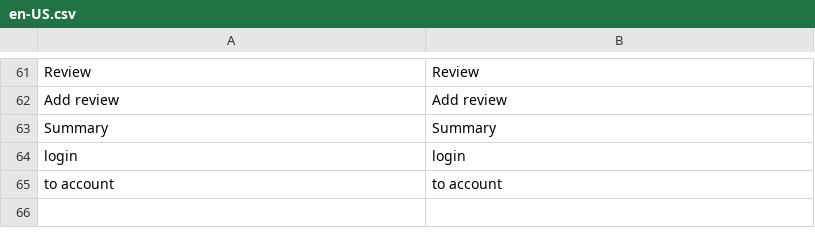
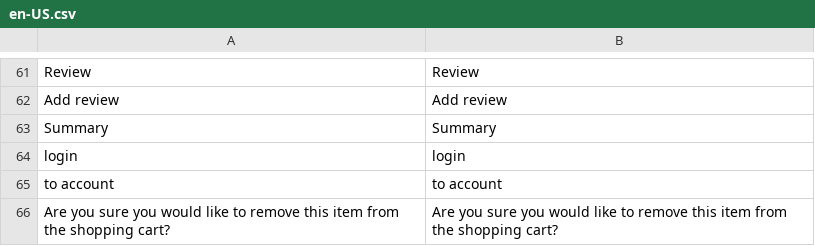
Before and after one commit to nicholidev/vue-store, a CSV file: core/i18n/resource/i18n/en-US.csv, drawn as a sheet; only a part is shown, gaps mark what is left out.

```diff
--- a/core/i18n/resource/i18n/en-US.csv
+++ b/core/i18n/resource/i18n/en-US.csv
@@ -65 +65,2 @@
 "to account","to account"
+"Are you sure you would like to remove this item from the shopping cart?","Are you sure you would like to remove this item from the shopping cart?"
```
Also changed, not shown: core/i18n/resource/i18n/de-DE.csv, core/i18n/resource/i18n/es-ES.csv, 9 other files.
